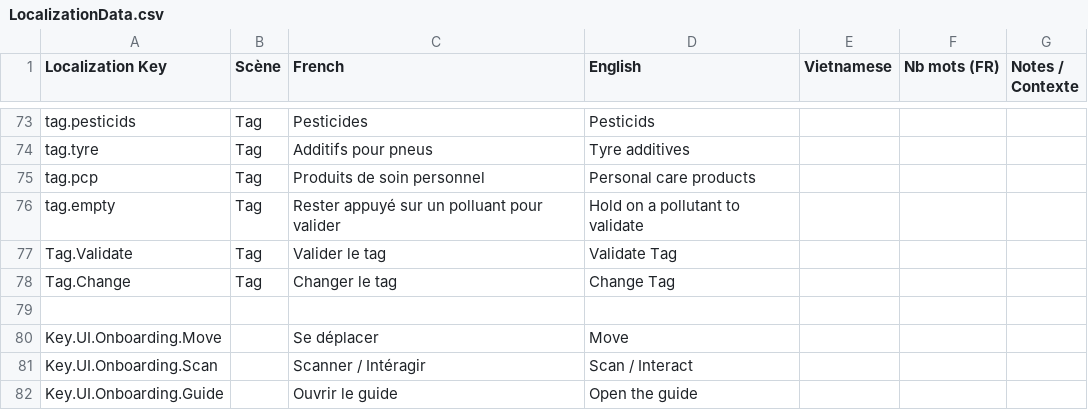
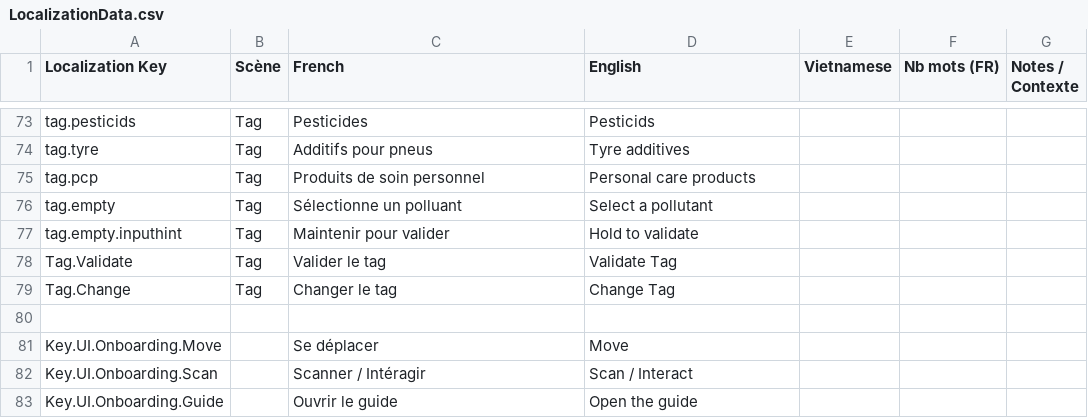
Before and after one commit to ACROSS-Lab/EVEIL.Plus, a CSV file: Assets/Resources/Localization/LocalizationData.csv, drawn as a sheet; only a part is shown, gaps mark what is left out.

Commit message:
ui(Pollutant Pie): improve tagging pie legibility

```diff
--- a/Assets/Resources/Localization/LocalizationData.csv
+++ b/Assets/Resources/Localization/LocalizationData.csv
@@ -75,3 +75,4 @@ tag.tyre,Tag,Additifs pour pneus,Tyre additives,,,
 tag.pcp,Tag,Produits de soin personnel,Personal care products,,,
-tag.empty,Tag,Rester appuyé sur un polluant pour valider,Hold on a pollutant to validate,,,
+tag.empty,Tag,Sélectionne un polluant,Select a pollutant,,,
+tag.empty.inputhint,Tag,Maintenir pour valider,Hold to validate,,,
 Tag.Validate,Tag,Valider le tag,Validate Tag,,,
```
Also changed, not shown: 8 other files.
